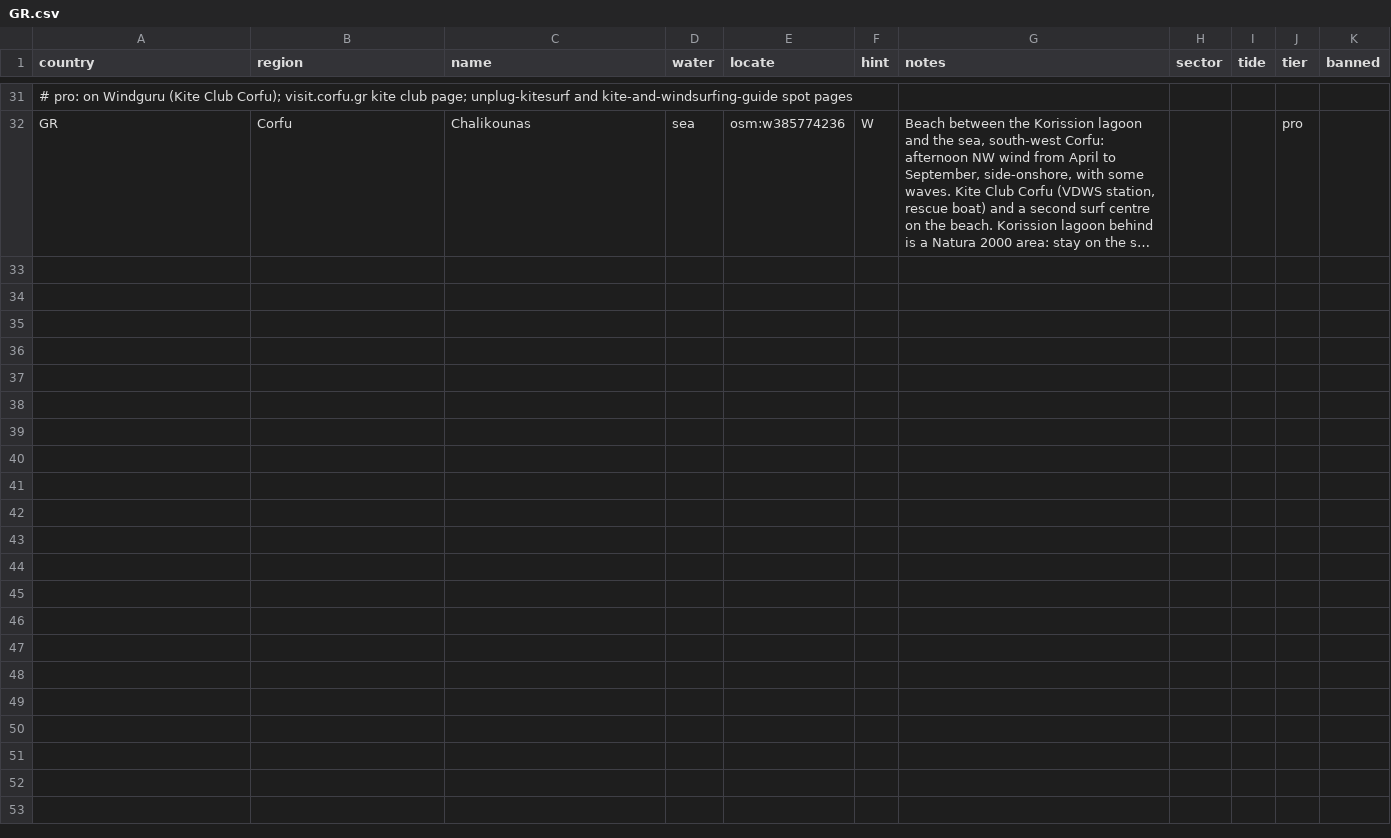
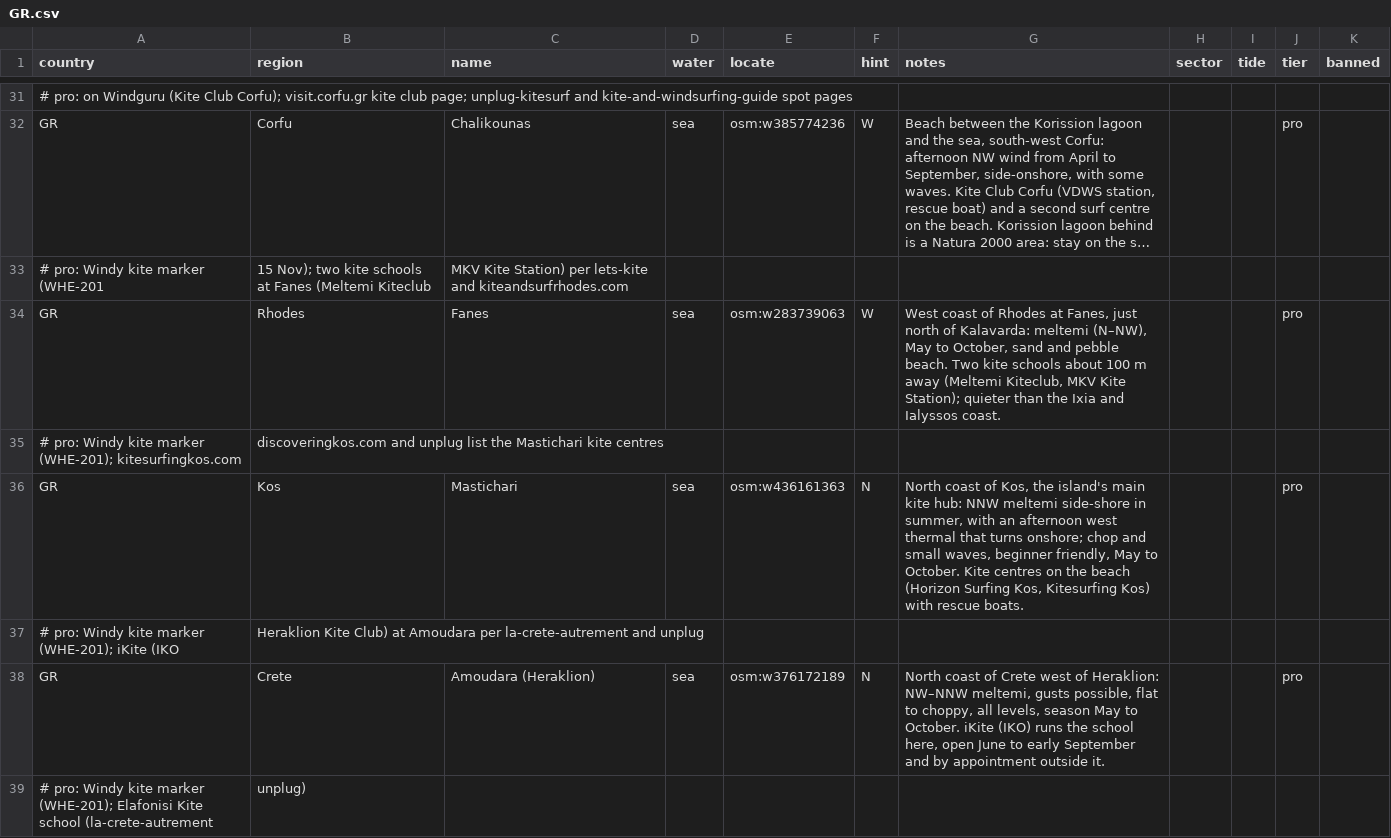
Before and after one commit to benjcvd/wheretokite, a CSV file: tools/spots/GR.csv, drawn as a sheet; only a part is shown, gaps mark what is left out; long unchanged cells end in …; the diff covers the shown part only; the diff names each change by its address in the sheet, - before the commit and + after, or states it on an @@ line.

```diff
--- a/tools/spots/GR.csv
+++ b/tools/spots/GR.csv
+row 33: # pro: Windy kite marker (WHE-201 | 15 Nov); two kite schools at Fanes (Meltemi Kiteclub | MKV Kite Station) per lets-kite and kiteandsurfrhodes.com
+row 34: GR | Rhodes | Fanes | sea | osm:w283739063 | W | West coast of Rhodes at Fanes, just north of Kalavarda: meltemi (N–NW), May to October, sand and pebble beach. Two kite schools about 100 m away (Meltemi Kiteclub, MKV Kite Station); quieter than the Ixia and Ialyssos coast. |  |  | pro
+row 35: # pro: Windy kite marker (WHE-201); kitesurfingkos.com | discoveringkos.com and unplug list the Mastichari kite centres
+row 36: GR | Kos | Mastichari | sea | osm:w436161363 | N | North coast of Kos, the island's main kite hub: NNW meltemi side-shore in summer, with an afternoon west thermal that turns onshore; chop and small waves, beginner friendly, May to October. Kite centres on the beach (Horizon Surfing Kos, Kitesurfing Kos) with rescue boats. |  |  | pro
+row 37: # pro: Windy kite marker (WHE-201); iKite (IKO | Heraklion Kite Club) at Amoudara per la-crete-autrement and unplug
+row 38: GR | Crete | Amoudara (Heraklion) | sea | osm:w376172189 | N | North coast of Crete west of Heraklion: NW–NNW meltemi, gusts possible, flat to choppy, all levels, season May to October. iKite (IKO) runs the school here, open June to early September and by appointment outside it. |  |  | pro
+row 39: # pro: Windy kite marker (WHE-201); Elafonisi Kite school (la-crete-autrement | unplug)
```
Also changed, not shown: 7 added rows elsewhere in this file, tools/spots/validation/status.csv, 1 other file.
